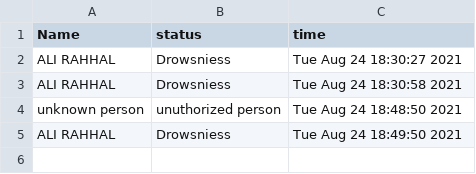
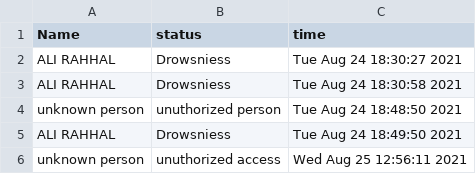
Before and after one commit to Data-Assassins/Drowsiness-Detector-Project, a CSV file: facedetection/report.csv, drawn as a sheet.

Commit message:
fix conflict

```diff
--- a/facedetection/report.csv
+++ b/facedetection/report.csv
@@ -5 +5,2 @@ unknown person,unuthorized person,Tue Aug 24 18:48:50 2021
 ALI RAHHAL,Drowsniess,Tue Aug 24 18:49:50 2021
+unknown person,unuthorized access,Wed Aug 25 12:56:11 2021
```
